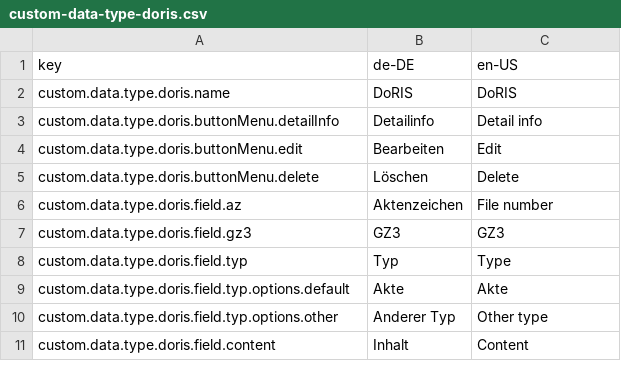
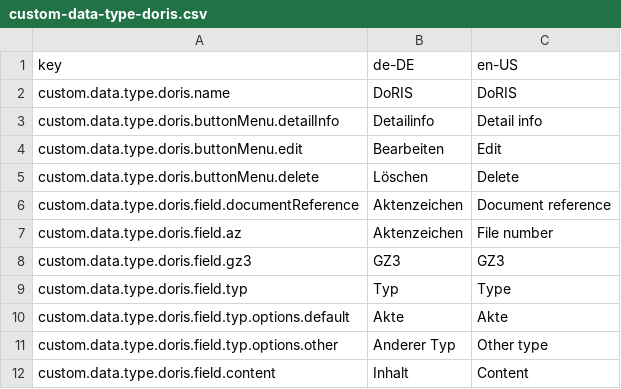
Before and after one commit to programmfabrik/fylr-plugin-custom-data-type-doris, a CSV file: l10n/custom-data-type-doris.csv, drawn as a sheet; only a part is shown; the diff names each change by its address in the sheet, - before the commit and + after, or states it on an @@ line.

Commit message:
Show document reference in detail view

```diff
--- a/l10n/custom-data-type-doris.csv
+++ b/l10n/custom-data-type-doris.csv
+row 6: custom.data.type.doris.field.documentReference | Aktenzeichen | Document reference
```
Also changed, not shown: 1 other file.
